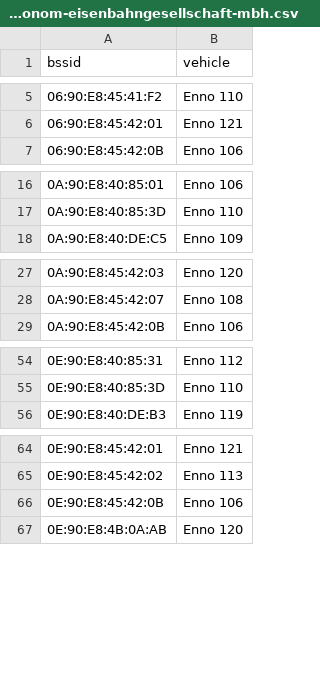
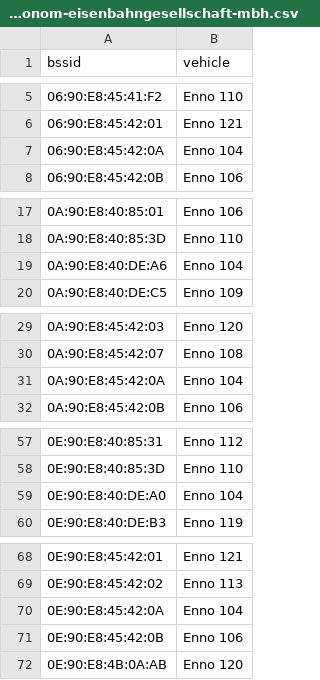
Before and after one commit to MrKrisKrisu/Public-transport-tracking-data, a CSV file: company_7_enno-metronom-eisenbahngesellschaft-mbh.csv, drawn as a sheet; only a part is shown, gaps mark what is left out.

```diff
--- a/company_7_enno-metronom-eisenbahngesellschaft-mbh.csv
+++ b/company_7_enno-metronom-eisenbahngesellschaft-mbh.csv
@@ -6,2 +6,3 @@ bssid,vehicle
 06:90:E8:45:42:01,"Enno 121"
+06:90:E8:45:42:0A,"Enno 104"
 06:90:E8:45:42:0B,"Enno 106"
@@ -17,2 +18,3 @@ bssid,vehicle
 0A:90:E8:40:85:3D,"Enno 110"
+0A:90:E8:40:DE:A6,"Enno 104"
 0A:90:E8:40:DE:C5,"Enno 109"
@@ -28,2 +30,3 @@ bssid,vehicle
 0A:90:E8:45:42:07,"Enno 108"
+0A:90:E8:45:42:0A,"Enno 104"
 0A:90:E8:45:42:0B,"Enno 106"
@@ -55,2 +58,3 @@ bssid,vehicle
 0E:90:E8:40:85:3D,"Enno 110"
+0E:90:E8:40:DE:A0,"Enno 104"
 0E:90:E8:40:DE:B3,"Enno 119"
@@ -65,2 +69,3 @@ bssid,vehicle
 0E:90:E8:45:42:02,"Enno 113"
+0E:90:E8:45:42:0A,"Enno 104"
 0E:90:E8:45:42:0B,"Enno 106"
```
Also changed, not shown: company_1_uestra-hannover.csv, company_2_regiobus-hannover.csv, 1 other file.
